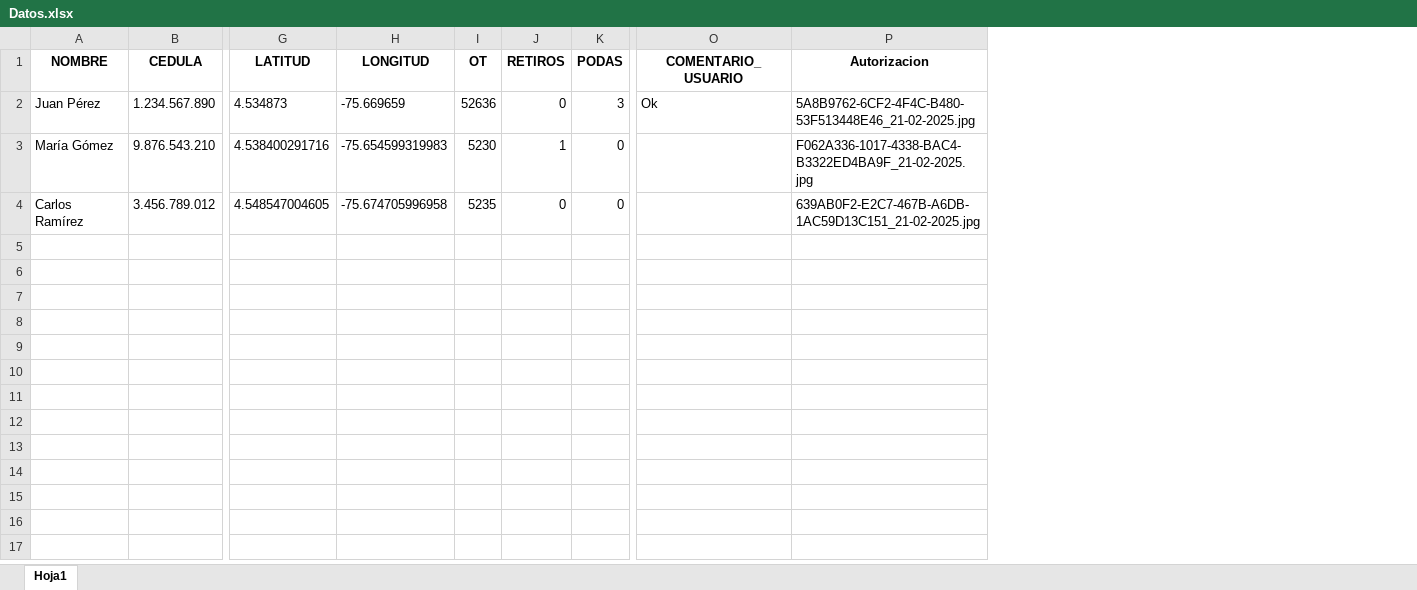
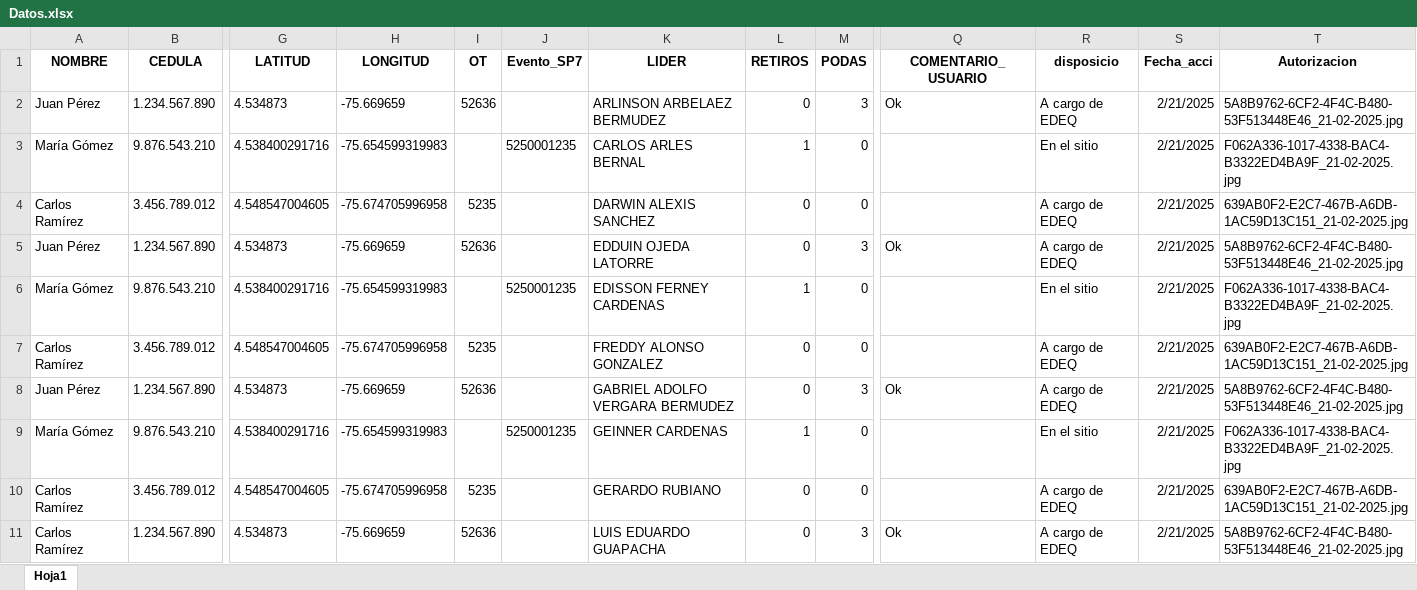
Before and after one commit to Zarcasmo/AutoSatisDocs-Automated_Satisfaction_Document_Generator, an Excel workbook: Datos.xlsx, sheet Hoja1, drawn as a sheet; only a part is shown, gaps mark what is left out; values as stored, in another font and other column widths than the file's, no borders; rows hold the shown columns only; the diff names each change by its address in the sheet, - before the commit and + after, or states it on an @@ line.

Commit message:
V1.0
Versión funcional con datos dummies

```diff
--- a/Datos.xlsx (sheet Hoja1)
+++ b/Datos.xlsx (sheet Hoja1)
+column J (Evento_SP7), row 3: 5250001235
+column K (LIDER), rows 2-4: ARLINSON ARBELAEZ BERMUDEZ | CARLOS ARLES BERNAL | DARWIN ALEXIS SANCHEZ
+column R (disposicio), rows 2-4: A cargo de EDEQ | En el sitio | A cargo de EDEQ
+column S (Fecha_acci), rows 2-4: all 2/21/2025
-I3 (OT): 5230
+I3 (OT): (empty)
+row 5: Juan Pérez | 1.234.567.890 | 4.534873 | -75.669659 | 52636 |  | EDDUIN OJEDA LATORRE | 0 | 3 | Ok | A cargo de EDEQ | 2/21/2025 | 5A8B9762-6CF2-4F4C-B480-53F513448E46_21-02-2025.jpg
+row 6: María Gómez | 9.876.543.210 | 4.538400291716 | -75.654599319983 |  | 5250001235 | EDISSON FERNEY CARDENAS | 1 | 0 |  | En el sitio | 2/21/2025 | F062A336-1017-4338-BAC4-B3322ED4BA9F_21-02-2025.jpg
+row 7: Carlos Ramírez | 3.456.789.012 | 4.548547004605 | -75.674705996958 | 5235 |  | FREDDY ALONSO GONZALEZ | 0 | 0 |  | A cargo de EDEQ | 2/21/2025 | 639AB0F2-E2C7-467B-A6DB-1AC59D13C151_21-02-2025.jpg
+row 8: Juan Pérez | 1.234.567.890 | 4.534873 | -75.669659 | 52636 |  | GABRIEL ADOLFO VERGARA BERMUDEZ | 0 | 3 | Ok | A cargo de EDEQ | 2/21/2025 | 5A8B9762-6CF2-4F4C-B480-53F513448E46_21-02-2025.jpg
+row 9: María Gómez | 9.876.543.210 | 4.538400291716 | -75.654599319983 |  | 5250001235 | GEINNER CARDENAS | 1 | 0 |  | En el sitio | 2/21/2025 | F062A336-1017-4338-BAC4-B3322ED4BA9F_21-02-2025.jpg
+row 10: Carlos Ramírez | 3.456.789.012 | 4.548547004605 | -75.674705996958 | 5235 |  | GERARDO RUBIANO | 0 | 0 |  | A cargo de EDEQ | 2/21/2025 | 639AB0F2-E2C7-467B-A6DB-1AC59D13C151_21-02-2025.jpg
+row 11: Carlos Ramírez | 1.234.567.890 | 4.534873 | -75.669659 | 52636 |  | LUIS EDUARDO GUAPACHA | 0 | 3 | Ok | A cargo de EDEQ | 2/21/2025 | 5A8B9762-6CF2-4F4C-B480-53F513448E46_21-02-2025.jpg
```
Also changed, not shown: output_pdfs/Resumen_Resultados.xlsx, 26 other files.
